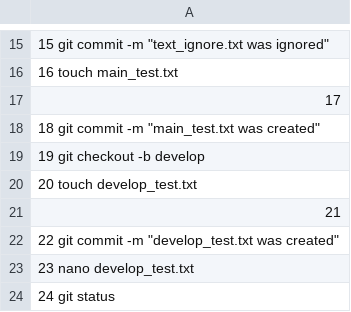
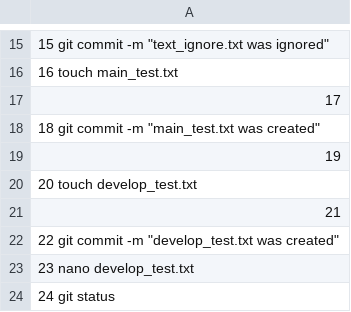
Before and after one commit to OleksandrGOIT/Task2-3_1_2_1_HW_10, a CSV file: command_list.csv, drawn as a sheet; only a part is shown, gaps mark what is left out.

Commit message:
Update command_list.csv

```diff
--- a/command_list.csv
+++ b/command_list.csv
@@ -18,3 +18,3 @@
    18  git commit -m "main_test.txt was created"
-   19  git checkout -b develop
+   19
    20  touch develop_test.txt
```
